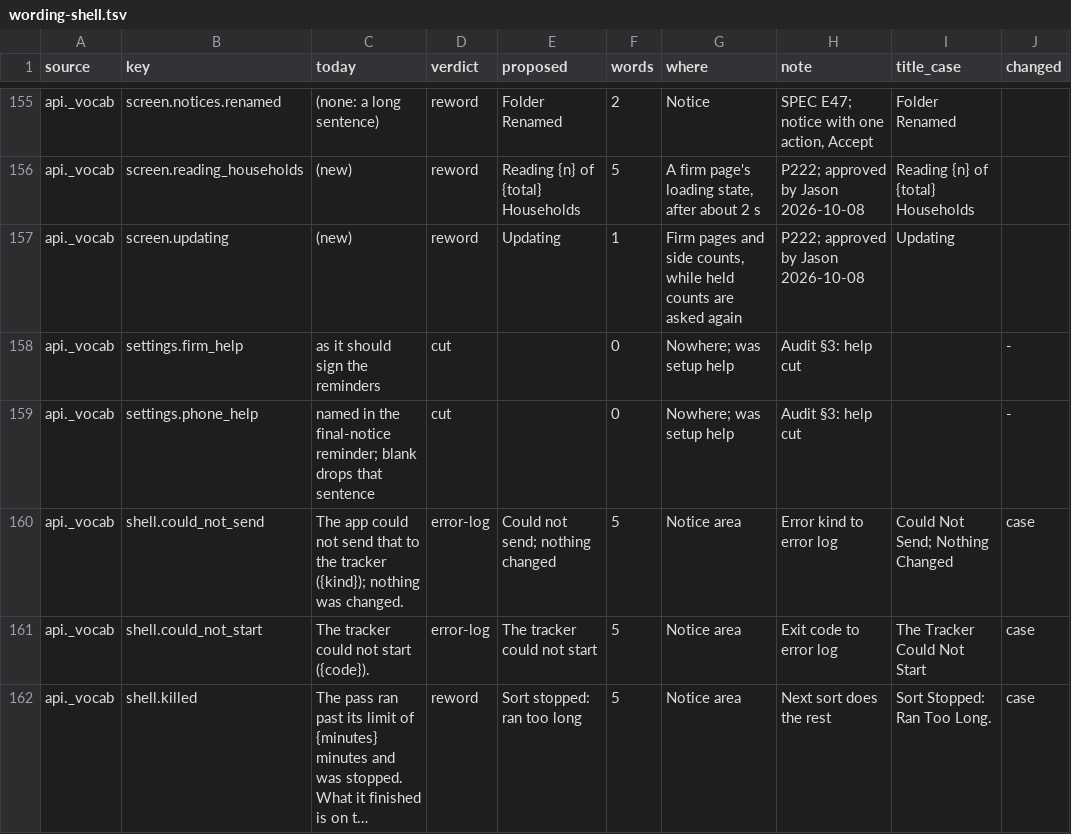
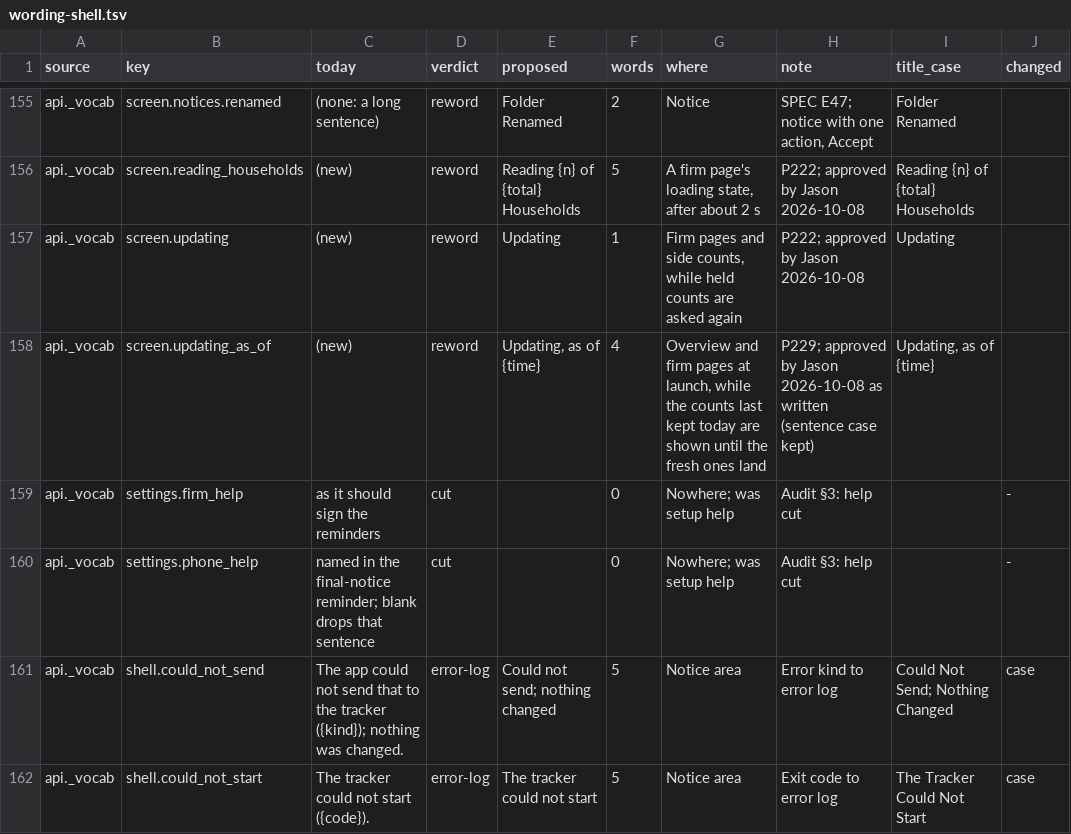
Before and after one commit to J-Park-Associates/Tax-Info-Request-List-Pilot, a TSV file: pilot/wording-shell.tsv, drawn as a sheet; only a part is shown, gaps mark what is left out; the shorter side is filled out with more unchanged rows; long unchanged cells end in …; the diff names each change by its address in the sheet, - before the commit and + after, or states it on an @@ line.

```diff
--- a/pilot/wording-shell.tsv
+++ b/pilot/wording-shell.tsv
+row 158: api._vocab | screen.updating_as_of | (new) | reword | Updating, as of {time} | 4 | Overview and firm pages at launch, while the counts last kept today are shown until the fresh ones land | P229; approved by Jason 2026-10-08 as written (sentence case kept) | Updating, as of {time}
```
Also changed, not shown: 6 other files.
